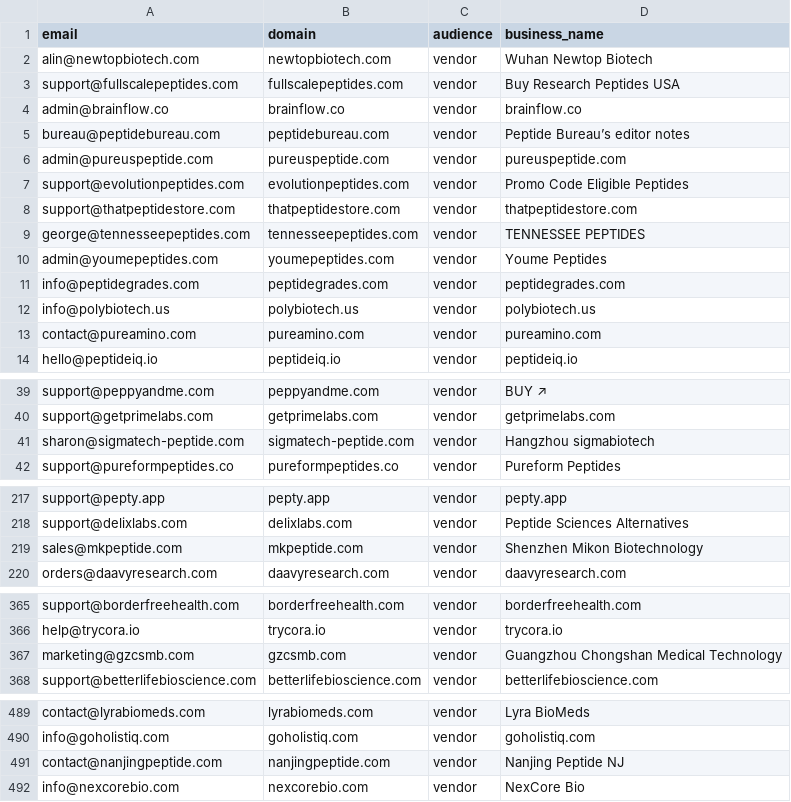
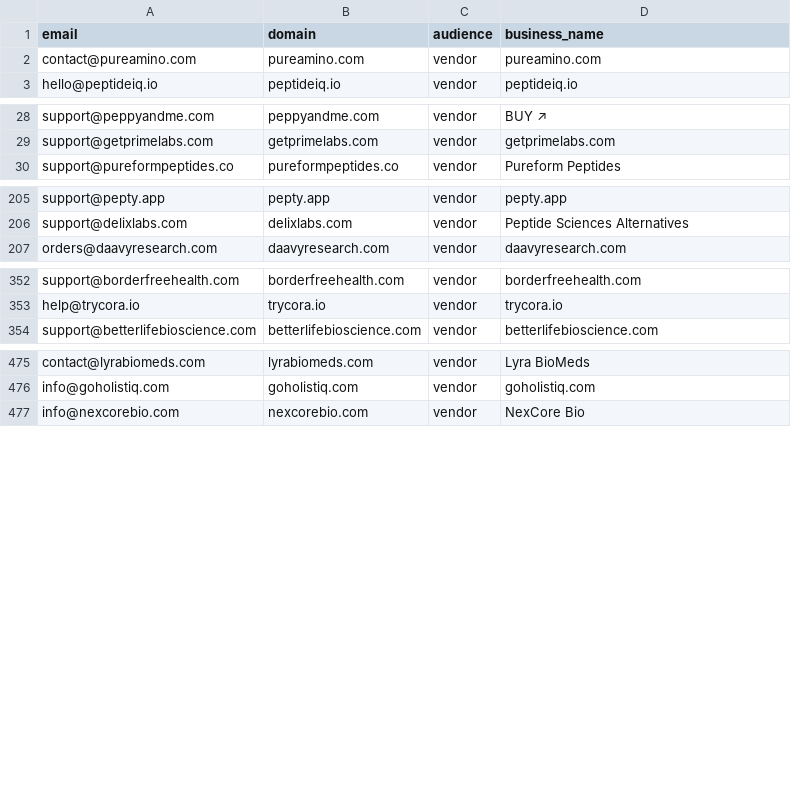
Before and after one commit to cfnoperations1-cell/g, a CSV file: outreach/not_yet_emailed.csv, drawn as a sheet; only a part is shown, gaps mark what is left out; the diff covers the shown part only.

```diff
--- a/outreach/not_yet_emailed.csv
+++ b/outreach/not_yet_emailed.csv
@@ -1,13 +1,2 @@
 email,domain,audience,business_name
-alin@newtopbiotech.com,newtopbiotech.com,vendor,Wuhan Newtop Biotech
-support@fullscalepeptides.com,fullscalepeptides.com,vendor,Buy Research Peptides USA
-admin@brainflow.co,brainflow.co,vendor,brainflow.co
-bureau@peptidebureau.com,peptidebureau.com,vendor,Peptide Bureau’s editor notes
-admin@pureuspeptide.com,pureuspeptide.com,vendor,pureuspeptide.com
-support@evolutionpeptides.com,evolutionpeptides.com,vendor,Promo Code Eligible Peptides
-support@thatpeptidestore.com,thatpeptidestore.com,vendor,thatpeptidestore.com
-george@tennesseepeptides.com,tennesseepeptides.com,vendor,TENNESSEE PEPTIDES
-admin@youmepeptides.com,youmepeptides.com,vendor,Youme Peptides
-info@peptidegrades.com,peptidegrades.com,vendor,peptidegrades.com
-info@polybiotech.us,polybiotech.us,vendor,polybiotech.us
 contact@pureamino.com,pureamino.com,vendor,pureamino.com
@@ -40,3 +29,2 @@ support@peppyandme.com,peppyandme.com,vendor,BUY ↗
 support@getprimelabs.com,getprimelabs.com,vendor,getprimelabs.com
-sharon@sigmatech-peptide.com,sigmatech-peptide.com,vendor,Hangzhou sigmabiotech
 support@pureformpeptides.co,pureformpeptides.co,vendor,Pureform Peptides
@@ -218,3 +206,2 @@ support@pepty.app,pepty.app,vendor,pepty.app
 support@delixlabs.com,delixlabs.com,vendor,Peptide Sciences Alternatives
-sales@mkpeptide.com,mkpeptide.com,vendor,Shenzhen Mikon Biotechnology
 orders@daavyresearch.com,daavyresearch.com,vendor,daavyresearch.com
@@ -366,3 +353,2 @@ support@borderfreehealth.com,borderfreehealth.com,vendor,borderfreehealth.com
 help@trycora.io,trycora.io,vendor,trycora.io
-marketing@gzcsmb.com,gzcsmb.com,vendor,Guangzhou Chongshan Medical Technology
 support@betterlifebioscience.com,betterlifebioscience.com,vendor,betterlifebioscience.com
@@ -490,3 +476,2 @@ contact@lyrabiomeds.com,lyrabiomeds.com,vendor,Lyra BioMeds
 info@goholistiq.com,goholistiq.com,vendor,goholistiq.com
-contact@nanjingpeptide.com,nanjingpeptide.com,vendor,Nanjing Peptide NJ
 info@nexcorebio.com,nexcorebio.com,vendor,NexCore Bio
```
Also changed, not shown: 1 removed row elsewhere in this file, outreach/bounced.csv, outreach/contacted.csv, 4 other files.
